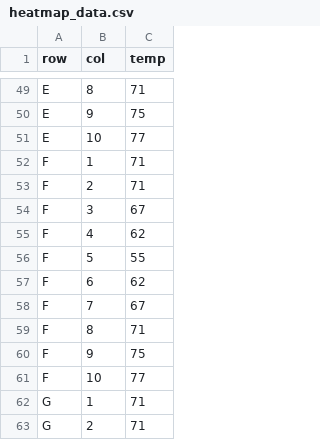
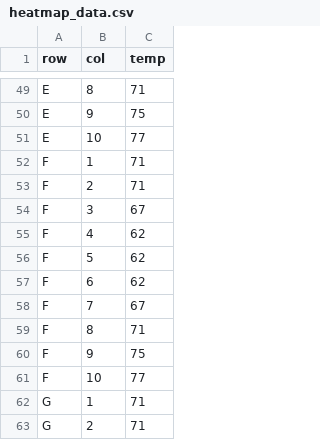
Before and after one commit to rdammkoehler/heatmap, a CSV file: heatmap_data.csv, drawn as a sheet; only a part is shown, gaps mark what is left out; the diff covers the shown part only.

Commit message:
change temps

```diff
--- a/heatmap_data.csv
+++ b/heatmap_data.csv
@@ -55,3 +55,3 @@ F,3,67
 F,4,62
-F,5,55
+F,5,62
 F,6,62
```
Also changed, not shown: 47 edited cells elsewhere in this file.
